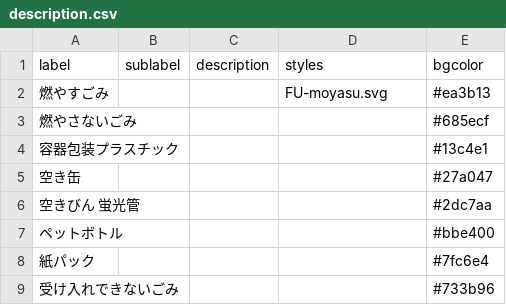
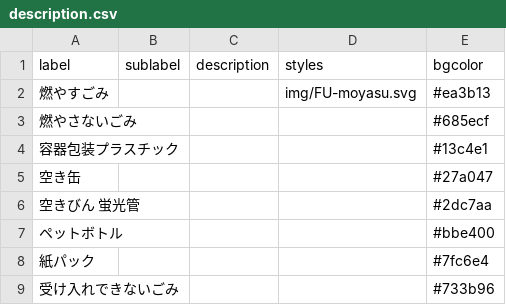
Before and after one commit to CodeForFukuchiyama/fukuchiyama.5374, a CSV file: data/description.csv, drawn as a sheet.

Commit message:
Update description.csv

```diff
--- a/data/description.csv
+++ b/data/description.csv
@@ -1,3 +1,3 @@
 label,sublabel,description,styles,bgcolor
-燃やすごみ,,,FU-moyasu.svg,#ea3b13
+燃やすごみ,,,img/FU-moyasu.svg,#ea3b13
 燃やさないごみ,,,,#685ecf
```
